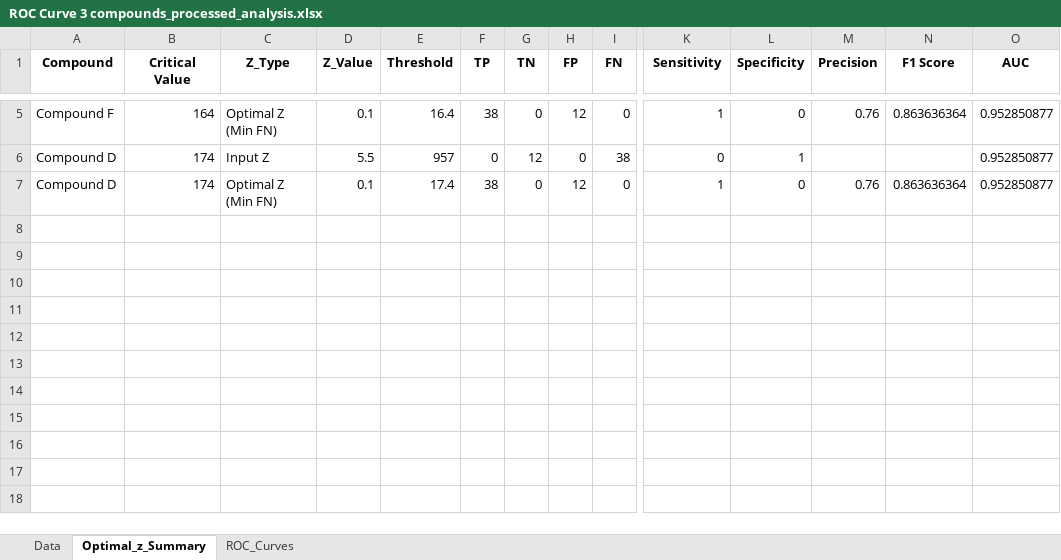
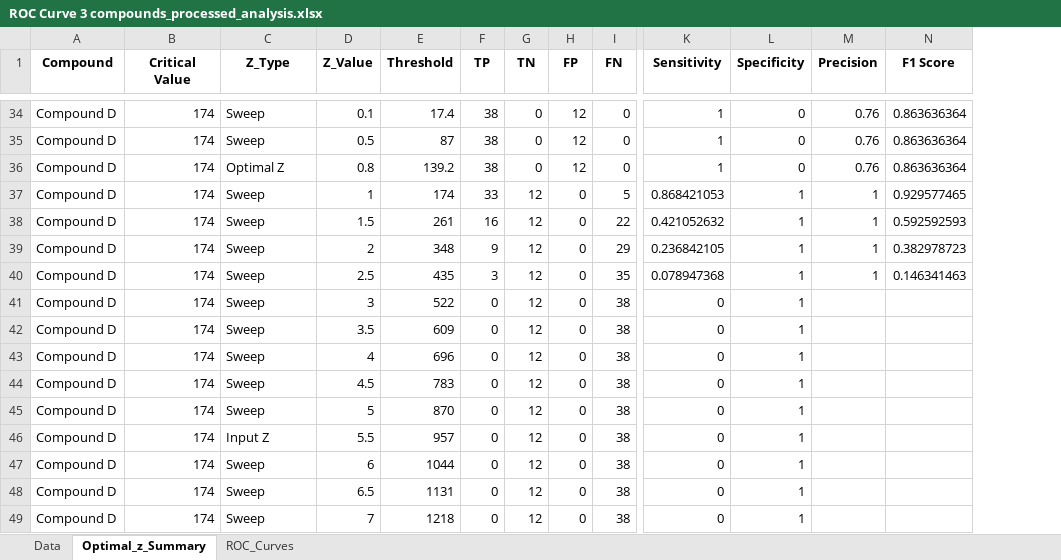
Before and after one commit to Fxalvespereira/Roc-Graph, an Excel workbook: output/ROC Curve 3 compounds_processed_analysis.xlsx, sheet Optimal_z_Summary, drawn as a sheet; only a part is shown, gaps mark what is left out; values as stored, in another font and other column widths than the file's, no borders; removed rows and columns are numbered as before the commit, all else as after; rows hold the shown columns only; the diff covers the shown part only; the diff names each change by its address in the sheet, - before the commit and + after, or states it on an @@ line.

```diff
--- a/output/ROC Curve 3 compounds_processed_analysis.xlsx (sheet Optimal_z_Summary)
+++ b/output/ROC Curve 3 compounds_processed_analysis.xlsx (sheet Optimal_z_Summary)
-column O (AUC), rows 5-6: 0.952850877 | 0.952850877
-A34 (Compound): Compound F
+A34 (Compound): Compound D
-B34 (Critical Value): 164
+B34 (Critical Value): 174
-C34 (Z_Type): Optimal Z (Min FN)
+C34 (Z_Type): Sweep
-E34 (Threshold): 16.4
+E34 (Threshold): 17.4
+row 35: Compound D | 174 | Sweep | 0.5 | 87 | 38 | 0 | 12 | 0 | 1 | 0 | 0.76 | 0.863636364
+row 36: Compound D | 174 | Optimal Z | 0.8 | 139.2 | 38 | 0 | 12 | 0 | 1 | 0 | 0.76 | 0.863636364
+row 37: Compound D | 174 | Sweep | 1 | 174 | 33 | 12 | 0 | 5 | 0.868421053 | 1 | 1 | 0.929577465
+row 38: Compound D | 174 | Sweep | 1.5 | 261 | 16 | 12 | 0 | 22 | 0.421052632 | 1 | 1 | 0.592592593
+row 39: Compound D | 174 | Sweep | 2 | 348 | 9 | 12 | 0 | 29 | 0.236842105 | 1 | 1 | 0.382978723
+row 40: Compound D | 174 | Sweep | 2.5 | 435 | 3 | 12 | 0 | 35 | 0.078947368 | 1 | 1 | 0.146341463
+row 41: Compound D | 174 | Sweep | 3 | 522 | 0 | 12 | 0 | 38 | 0 | 1
+row 42: Compound D | 174 | Sweep | 3.5 | 609 | 0 | 12 | 0 | 38 | 0 | 1
+row 43: Compound D | 174 | Sweep | 4 | 696 | 0 | 12 | 0 | 38 | 0 | 1
+row 44: Compound D | 174 | Sweep | 4.5 | 783 | 0 | 12 | 0 | 38 | 0 | 1
+row 45: Compound D | 174 | Sweep | 5 | 870 | 0 | 12 | 0 | 38 | 0 | 1
-row 7: Compound D | 174 | Optimal Z (Min FN) | 0.1 | 17.4 | 38 | 0 | 12 | 0 | 1 | 0 | 0.76 | 0.863636364 | 0.952850877
+row 47: Compound D | 174 | Sweep | 6 | 1044 | 0 | 12 | 0 | 38 | 0 | 1
+row 48: Compound D | 174 | Sweep | 6.5 | 1131 | 0 | 12 | 0 | 38 | 0 | 1
+row 49: Compound D | 174 | Sweep | 7 | 1218 | 0 | 12 | 0 | 38 | 0 | 1
```
Also changed, not shown: 29 added rows and 4 edited cells elsewhere in this sheet, sheet ROC_Curves, charts or pictures, output/ROC Curve 2 Compounds_processed_analysis.xlsx, output/ROC Curve 4 compounds_processed_analysis.xlsx, 5 other files.
